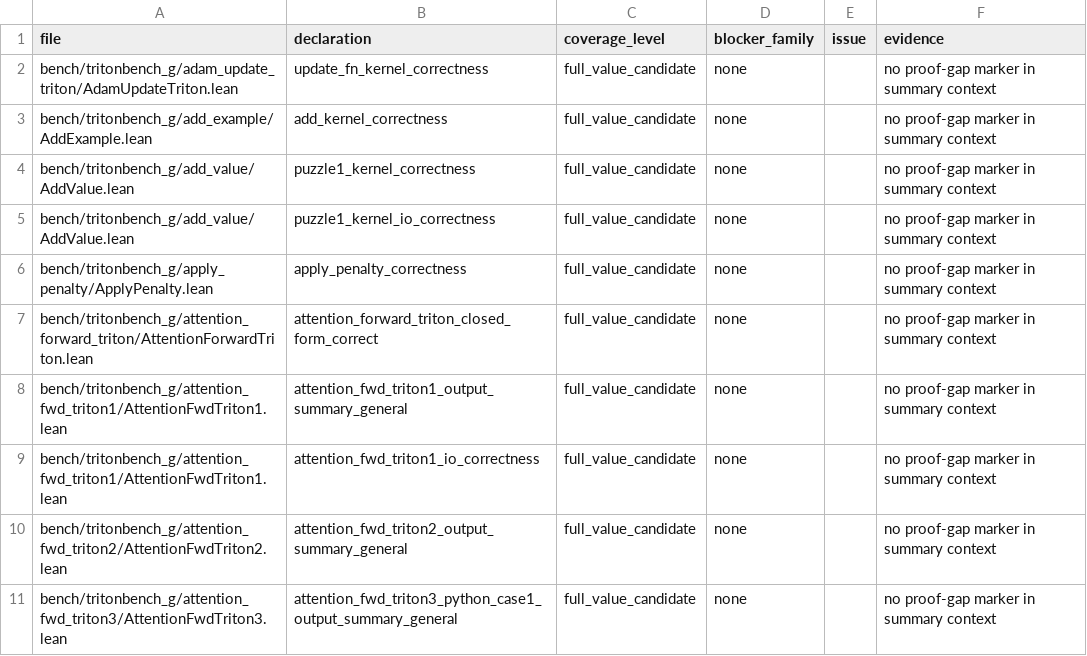
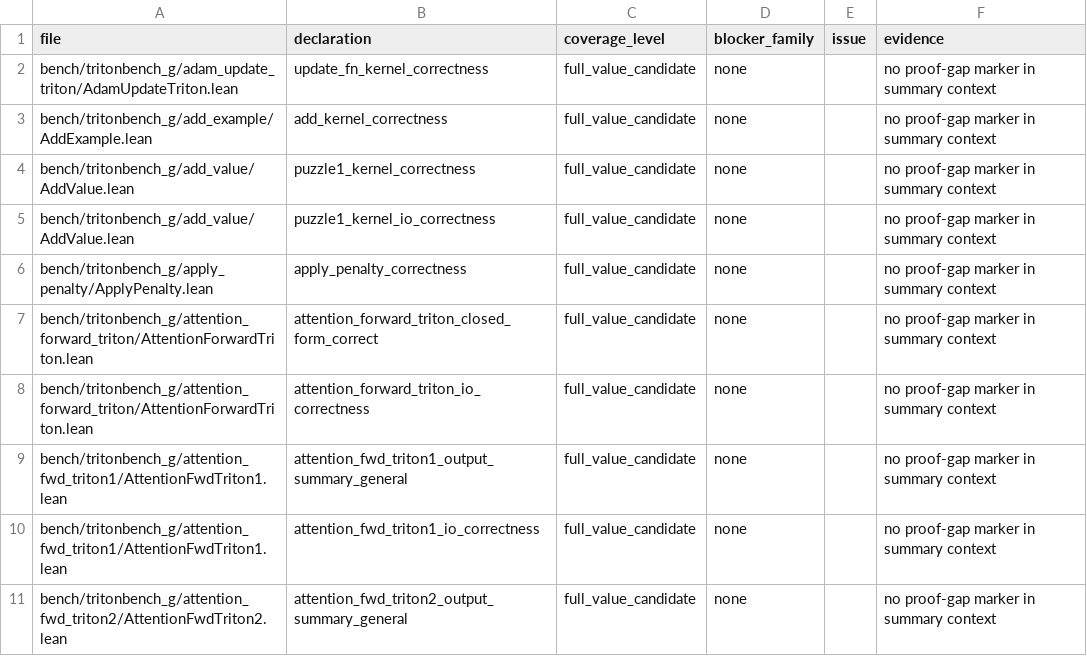
Before and after one commit to Lizn-zn/VeriTile, a TSV file: bench/tritonbench_g/proof_gap_manifest.tsv, drawn as a sheet; only a part is shown; the shorter side is filled out with more unchanged rows; the diff covers the shown part only.

```diff
--- a/bench/tritonbench_g/proof_gap_manifest.tsv
+++ b/bench/tritonbench_g/proof_gap_manifest.tsv
@@ -7,2 +7,3 @@ bench/tritonbench_g/apply_penalty/ApplyPenalty.lean	apply_penalty_correctness	fu
 bench/tritonbench_g/attention_forward_triton/AttentionForwardTriton.lean	attention_forward_triton_closed_form_correct	full_value_candidate	none		no proof-gap marker in summary context
+bench/tritonbench_g/attention_forward_triton/AttentionForwardTriton.lean	attention_forward_triton_io_correctness	full_value_candidate	none		no proof-gap marker in summary context
 bench/tritonbench_g/attention_fwd_triton1/AttentionFwdTriton1.lean	attention_fwd_triton1_output_summary_general	full_value_candidate	none		no proof-gap marker in summary context
```
Also changed, not shown: 15 added rows elsewhere in this file.
